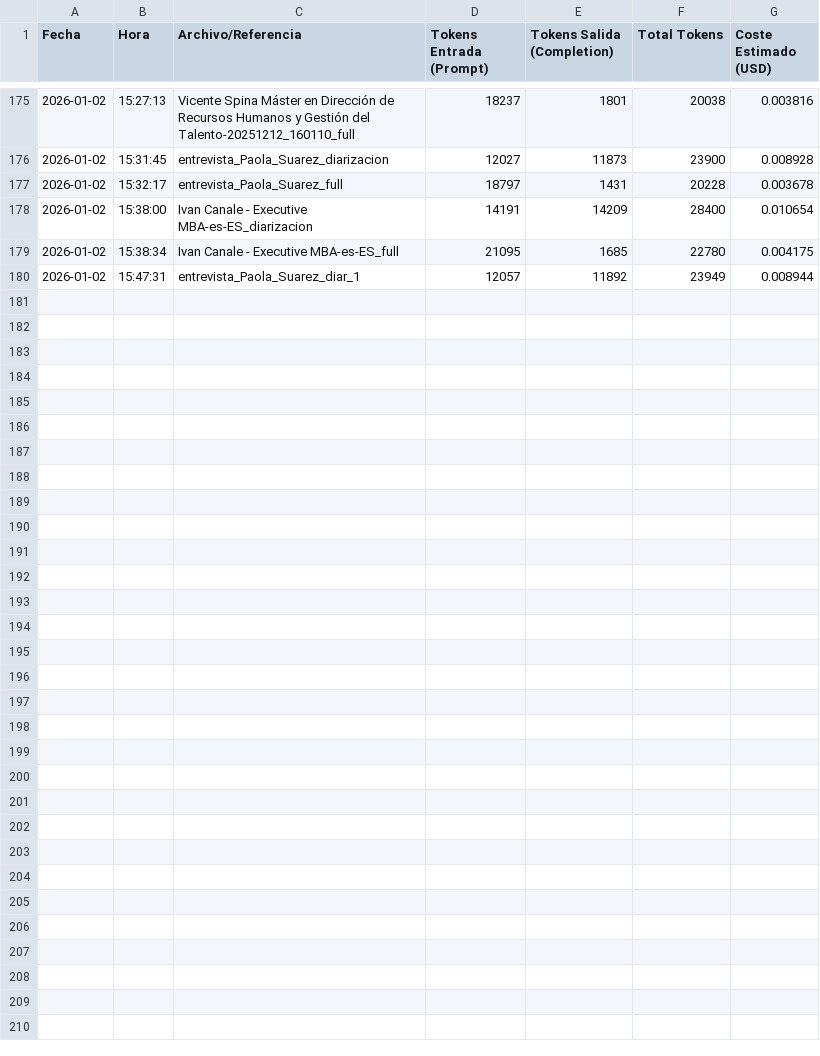
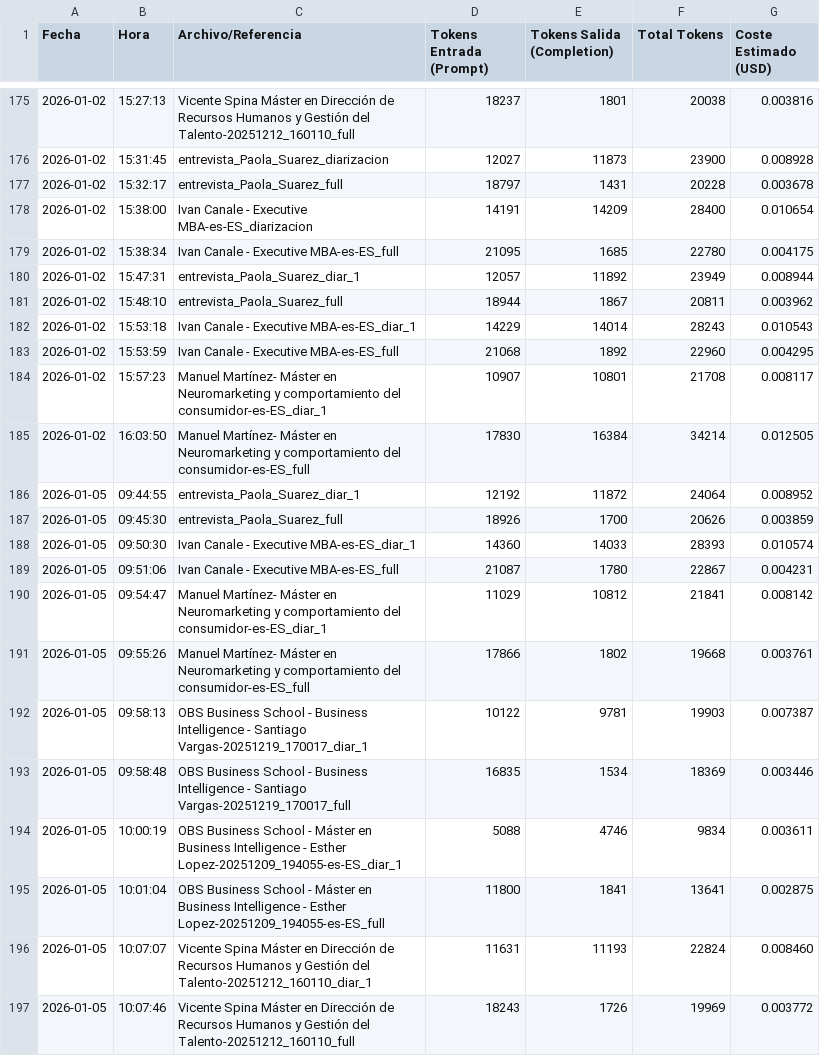
Before and after one commit to calvosantiago/Proyecto_Centauro, a CSV file: outputs/control_gastos.csv, drawn as a sheet; only a part is shown, gaps mark what is left out; the diff names each change by its address in the sheet, - before the commit and + after, or states it on an @@ line.

```diff
--- a/outputs/control_gastos.csv
+++ b/outputs/control_gastos.csv
+row 181: 2026-01-02 | 15:48:10 | entrevista_Paola_Suarez_full | 18944 | 1867 | 20811 | 0.003962
+row 182: 2026-01-02 | 15:53:18 | Ivan Canale - Executive MBA-es-ES_diar_1 | 14229 | 14014 | 28243 | 0.010543
+row 183: 2026-01-02 | 15:53:59 | Ivan Canale - Executive MBA-es-ES_full | 21068 | 1892 | 22960 | 0.004295
+row 184: 2026-01-02 | 15:57:23 | Manuel Martínez- Máster en Neuromarketing y comportamiento del consumidor-es-ES_diar_1 | 10907 | 10801 | 21708 | 0.008117
+row 185: 2026-01-02 | 16:03:50 | Manuel Martínez- Máster en Neuromarketing y comportamiento del consumidor-es-ES_full | 17830 | 16384 | 34214 | 0.012505
+row 186: 2026-01-05 | 09:44:55 | entrevista_Paola_Suarez_diar_1 | 12192 | 11872 | 24064 | 0.008952
+row 187: 2026-01-05 | 09:45:30 | entrevista_Paola_Suarez_full | 18926 | 1700 | 20626 | 0.003859
+row 188: 2026-01-05 | 09:50:30 | Ivan Canale - Executive MBA-es-ES_diar_1 | 14360 | 14033 | 28393 | 0.010574
+row 189: 2026-01-05 | 09:51:06 | Ivan Canale - Executive MBA-es-ES_full | 21087 | 1780 | 22867 | 0.004231
+row 190: 2026-01-05 | 09:54:47 | Manuel Martínez- Máster en Neuromarketing y comportamiento del consumidor-es-ES_diar_1 | 11029 | 10812 | 21841 | 0.008142
+row 191: 2026-01-05 | 09:55:26 | Manuel Martínez- Máster en Neuromarketing y comportamiento del consumidor-es-ES_full | 17866 | 1802 | 19668 | 0.003761
+row 192: 2026-01-05 | 09:58:13 | OBS Business School - Business Intelligence - Santiago Vargas-20251219_170017_diar_1 | 10122 | 9781 | 19903 | 0.007387
+row 193: 2026-01-05 | 09:58:48 | OBS Business School - Business Intelligence - Santiago Vargas-20251219_170017_full | 16835 | 1534 | 18369 | 0.003446
+row 194: 2026-01-05 | 10:00:19 | OBS Business School - Máster en Business Intelligence - Esther Lopez-20251209_194055-es-ES_diar_1 | 5088 | 4746 | 9834 | 0.003611
+row 195: 2026-01-05 | 10:01:04 | OBS Business School - Máster en Business Intelligence - Esther Lopez-20251209_194055-es-ES_full | 11800 | 1841 | 13641 | 0.002875
+row 196: 2026-01-05 | 10:07:07 | Vicente Spina Máster en Dirección de Recursos Humanos y Gestión del Talento-20251212_160110_diar_1 | 11631 | 11193 | 22824 | 0.008460
+row 197: 2026-01-05 | 10:07:46 | Vicente Spina Máster en Dirección de Recursos Humanos y Gestión del Talento-20251212_160110_full | 18243 | 1726 | 19969 | 0.003772
```
Also changed, not shown: 25 other files.
